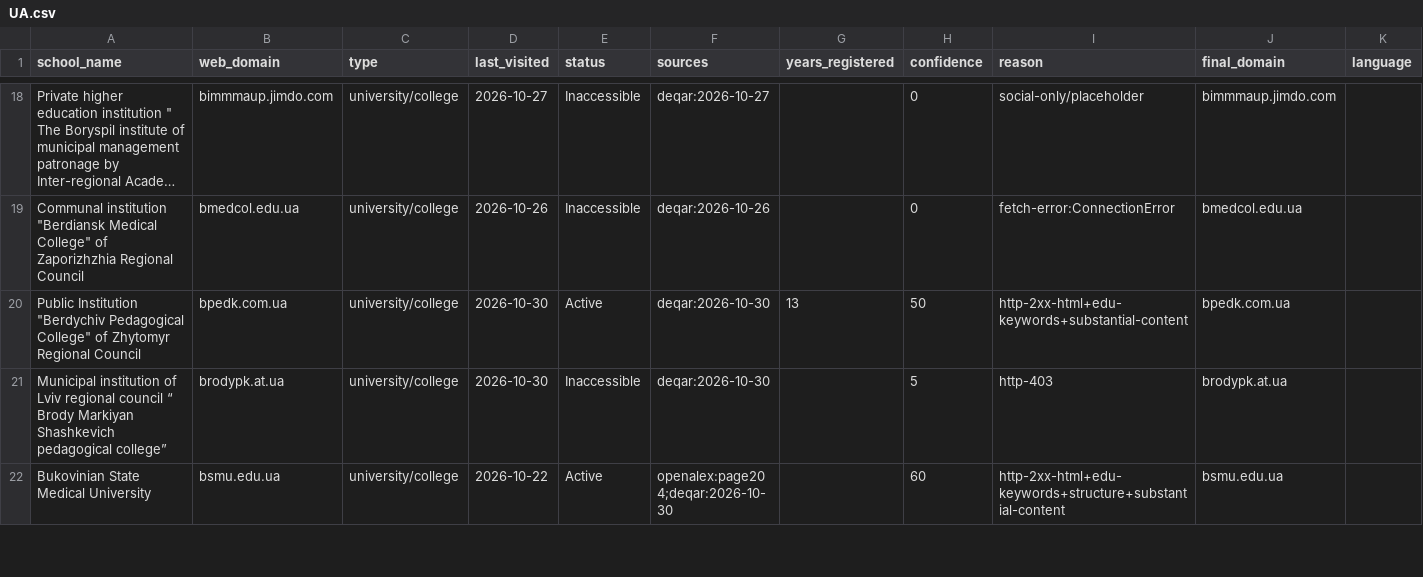
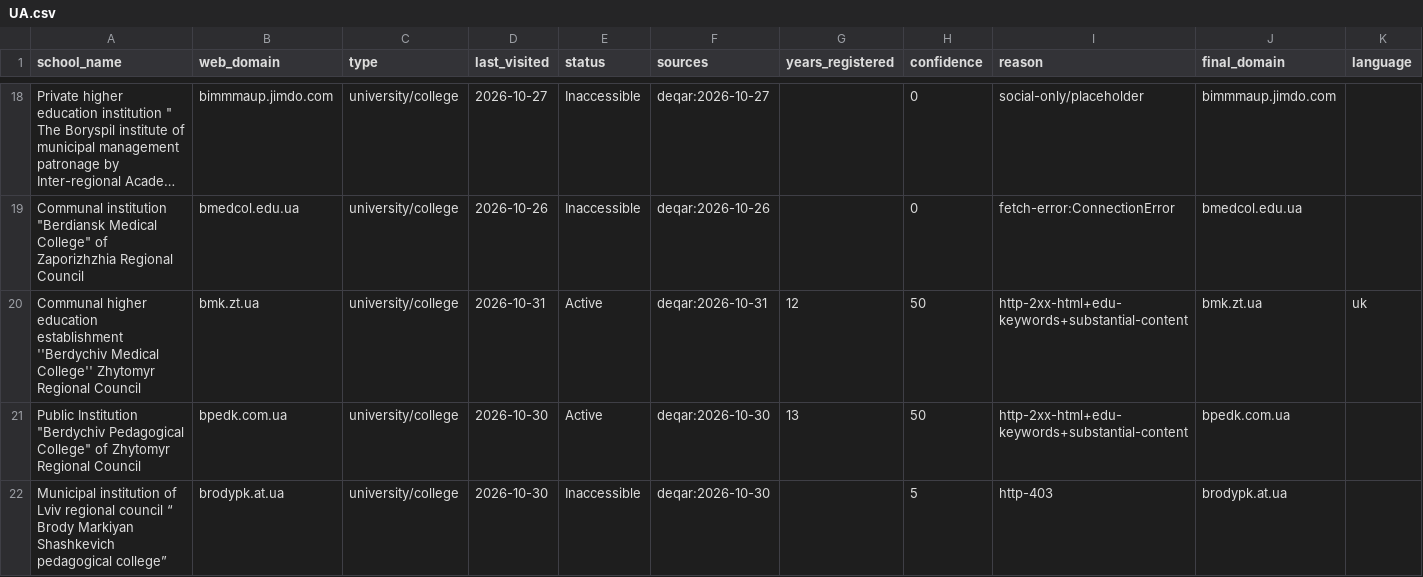
Before and after one commit to yifeiwu/edu-list, a CSV file: data/countries/UA.csv, drawn as a sheet; only a part is shown, gaps mark what is left out; the shorter side is filled out with more unchanged rows; long unchanged cells end in …; the diff covers the shown part only; the diff names each change by its address in the sheet, - before the commit and + after, or states it on an @@ line.

```diff
--- a/data/countries/UA.csv
+++ b/data/countries/UA.csv
+row 20: Communal higher education establishment ''Berdychiv Medical College'' Zhytomyr Regional Council | bmk.zt.ua | university/college | 2026-10-31 | Active | deqar:2026-10-31 | 12 | 50 | http-2xx-html+edu-keywords+substantial-content | bmk.zt.ua | uk
```
Also changed, not shown: 10 added rows elsewhere in this file, data/countries/FR.csv, data/countries/ID.csv, 13 other files.
